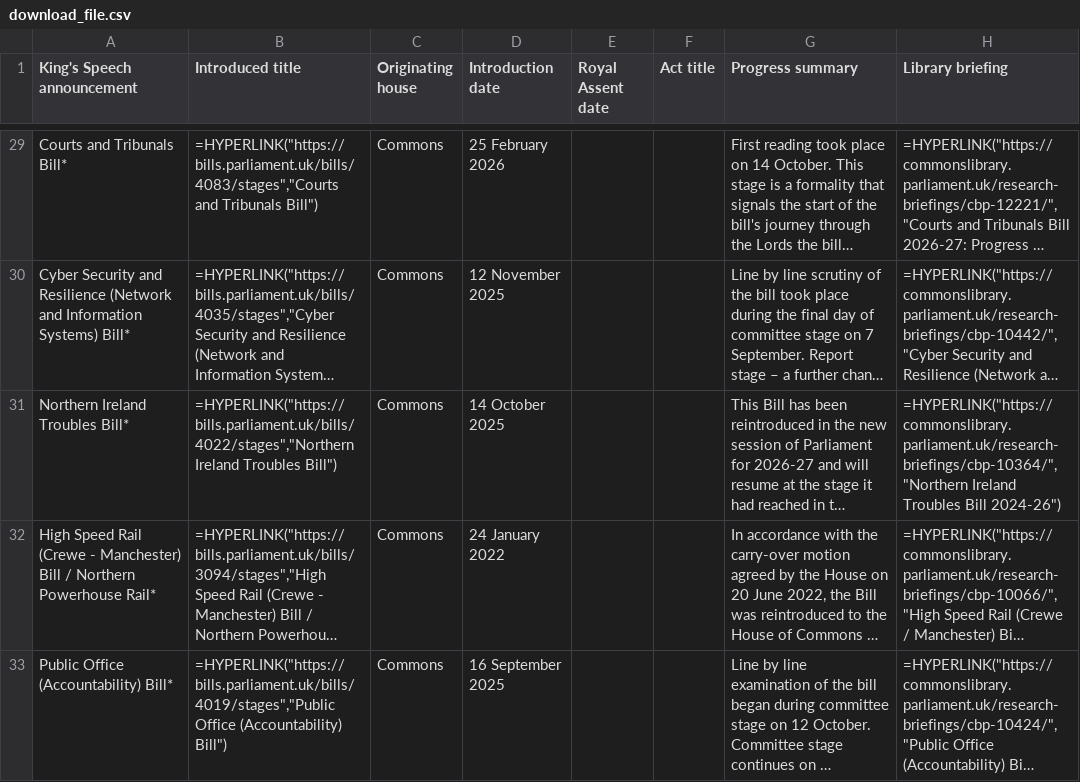
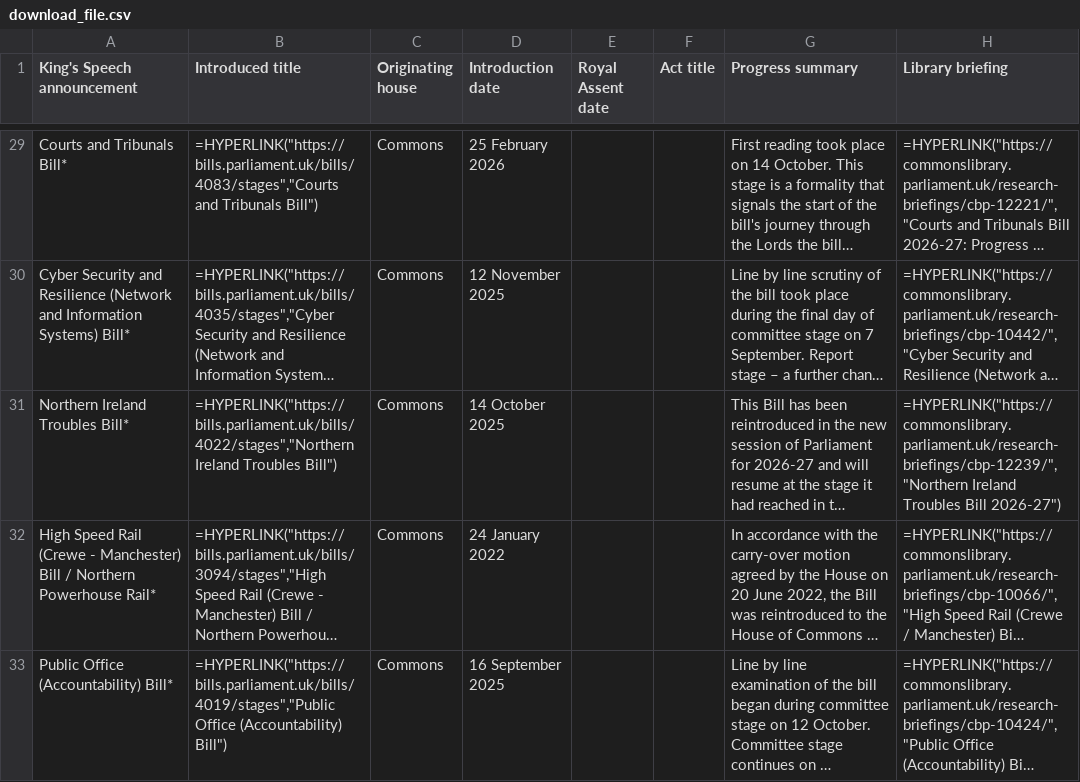
Before and after one commit to leahyc-parliament/kings_speech_bills, a CSV file: app_data/download_file.csv, drawn as a sheet; only a part is shown, gaps mark what is left out; long unchanged cells end in …; the diff names each change by its address in the sheet, - before the commit and + after, or states it on an @@ line.

```diff
--- a/app_data/download_file.csv
+++ b/app_data/download_file.csv
-H31 (Library briefing): =HYPERLINK("https://commonslibrary.parliament.uk/research-briefings/cbp-10364/","Northern Ireland Troubles Bill 2024-26")
+H31 (Library briefing): =HYPERLINK("https://commonslibrary.parliament.uk/research-briefings/cbp-12239/","Northern Ireland Troubles Bill 2026-27")
```
Also changed, not shown: app_data/news.csv.
